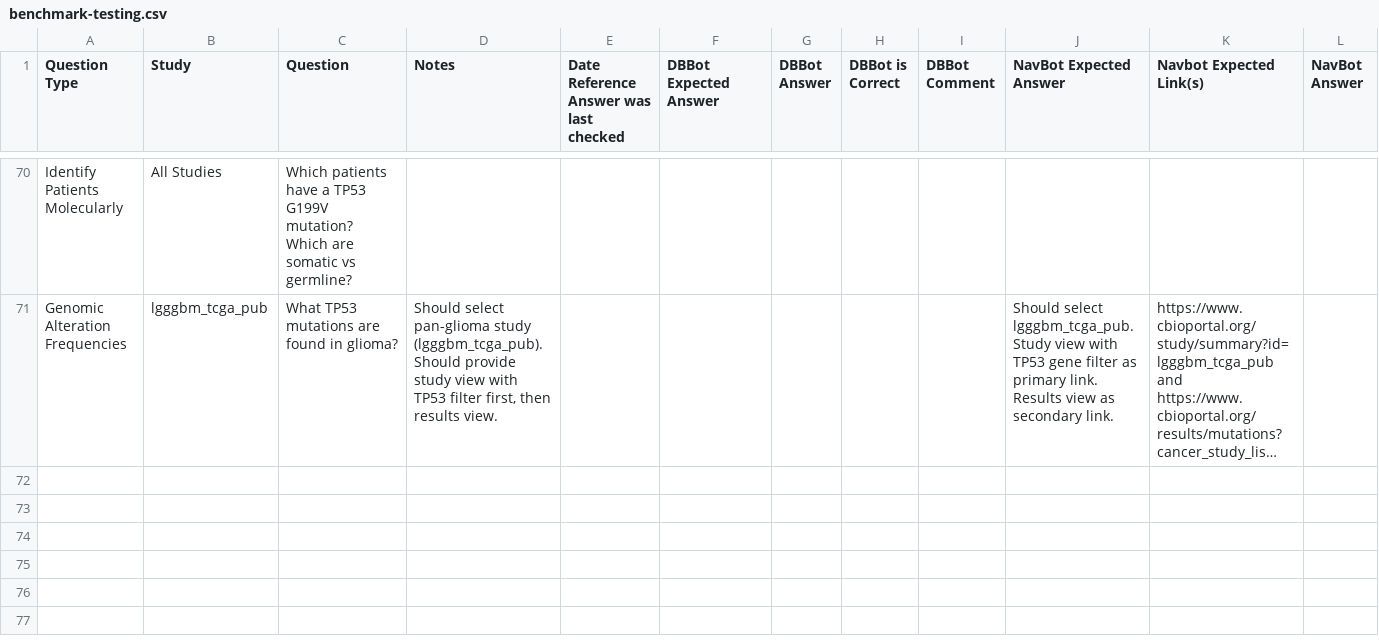
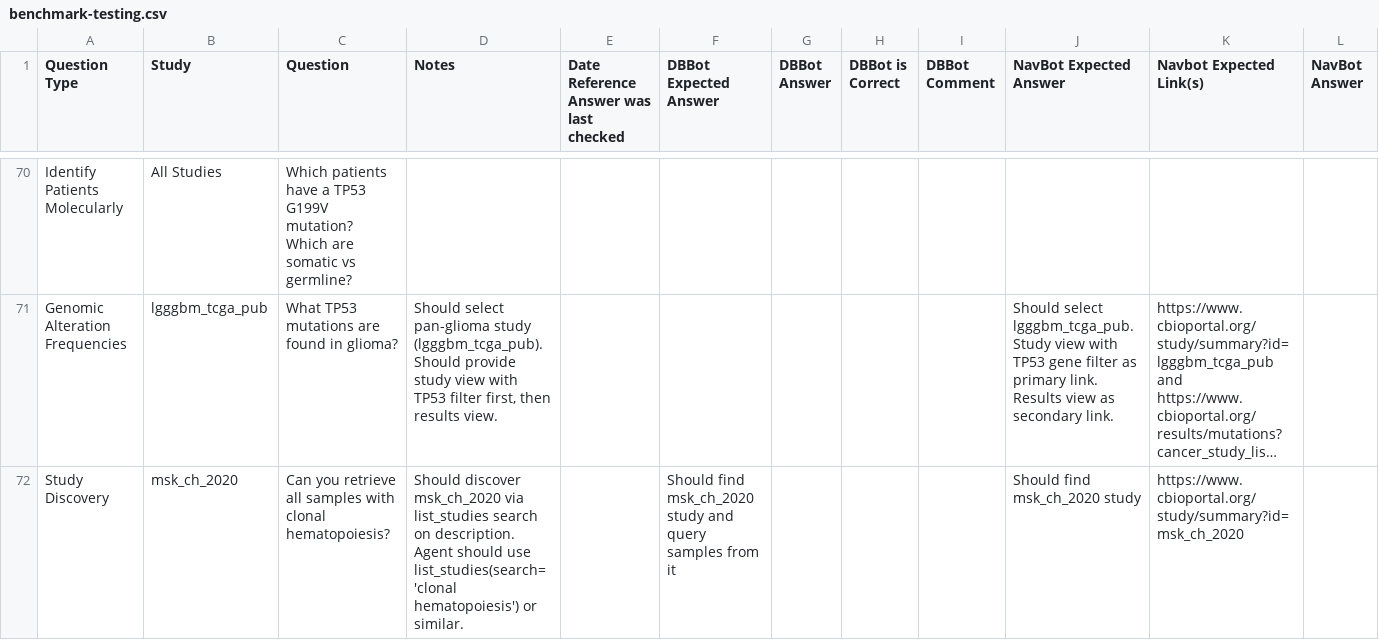
Before and after one commit to cBioPortal/cbioportal-mcp-qa, a CSV file: input/benchmark-testing.csv, drawn as a sheet; only a part is shown, gaps mark what is left out; long unchanged cells end in …; rows hold the shown columns only; the diff names each change by its address in the sheet, - before the commit and + after, or states it on an @@ line.

```diff
--- a/input/benchmark-testing.csv
+++ b/input/benchmark-testing.csv
+row 72: Study Discovery | msk_ch_2020 | Can you retrieve all samples with clonal hematopoiesis? | Should discover msk_ch_2020 via list_studies search on description. Agent should use list_studies(search='clonal hematopoiesis') or similar. |  | Should find msk_ch_2020 study and query samples from it |  |  |  | Should find msk_ch_2020 study | https://www.cbioportal.org/study/summary?id=msk_ch_2020
```
